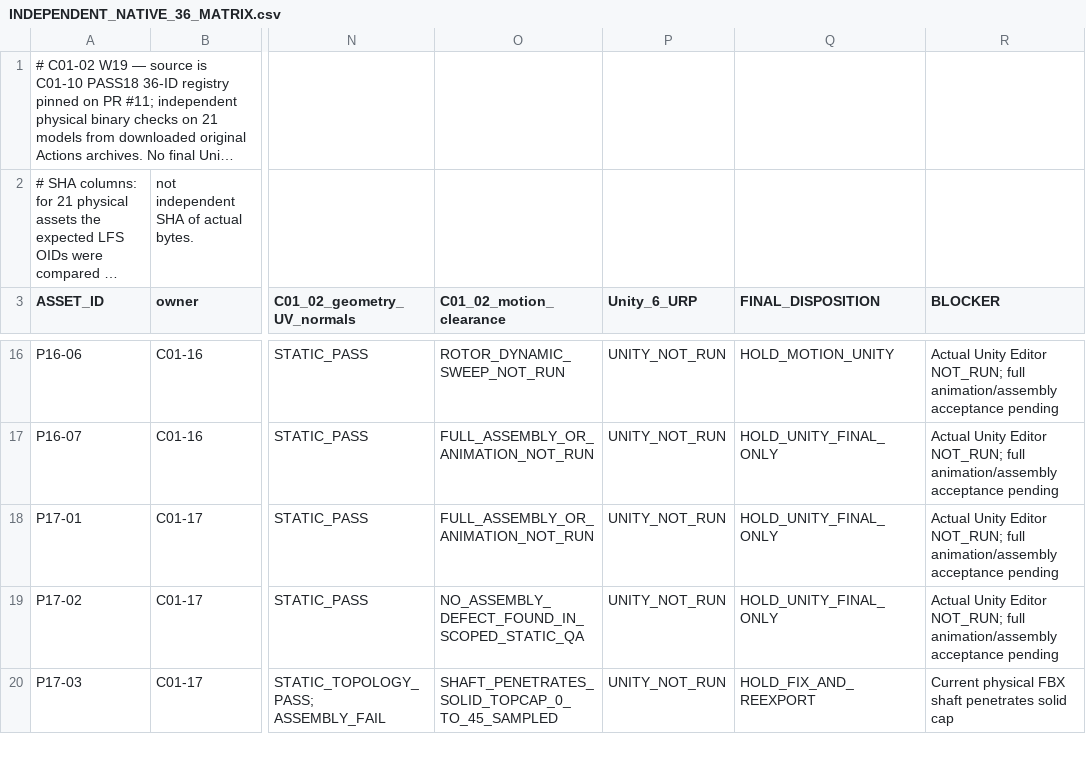
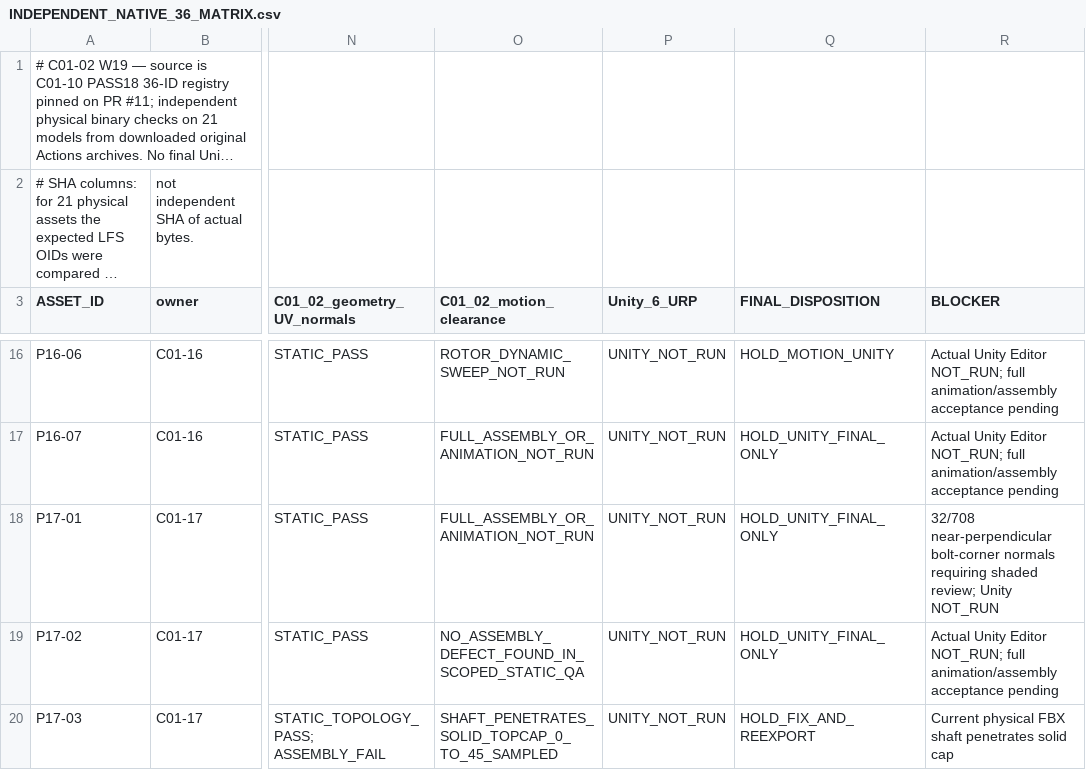
Before and after one commit to C8LyNn/Model-Test, a CSV file: C01InteriorProps_QA/DETAIL_PASS19/INDEPENDENT_NATIVE_36_MATRIX.csv, drawn as a sheet; only a part is shown, gaps mark what is left out; long unchanged cells end in …; the diff names each change by its address in the sheet, - before the commit and + after, or states it on an @@ line.

Commit message:
qa(C01-02 W19): flag P17-01 bolt normal-direction review in 36-ID matrix

```diff
--- a/C01InteriorProps_QA/DETAIL_PASS19/INDEPENDENT_NATIVE_36_MATRIX.csv
+++ b/C01InteriorProps_QA/DETAIL_PASS19/INDEPENDENT_NATIVE_36_MATRIX.csv
-R18 (BLOCKER): Actual Unity Editor NOT_RUN; full animation/assembly acceptance pending
+R18 (BLOCKER): 32/708 near-perpendicular bolt-corner normals requiring shaded review; Unity NOT_RUN
```
